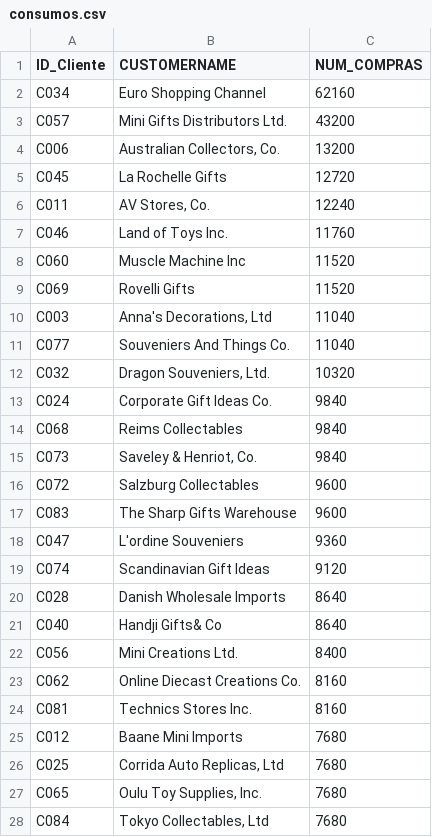
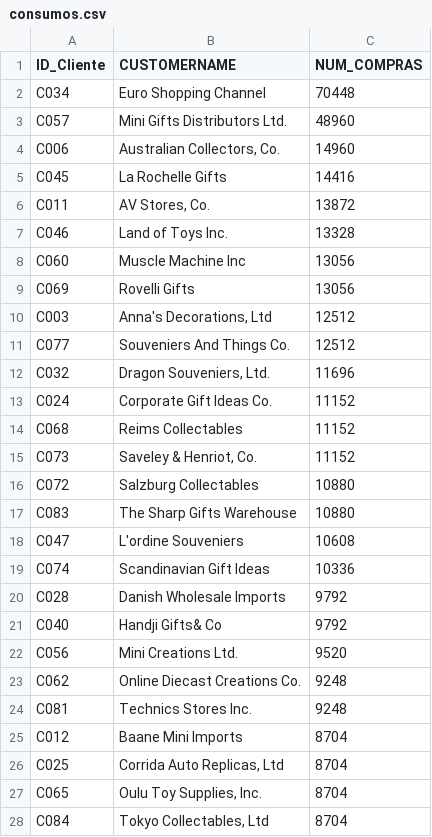
Before and after one commit to wleopach/claroEnsurance, a CSV file: consumos.csv, drawn as a sheet; only a part is shown; the diff covers the shown part only.

```diff
--- a/consumos.csv
+++ b/consumos.csv
@@ -1,28 +1,28 @@
 ID_Cliente,CUSTOMERNAME,NUM_COMPRAS
-C034,Euro Shopping Channel,62160
-C057,Mini Gifts Distributors Ltd.,43200
-C006,"Australian Collectors, Co.",13200
-C045,La Rochelle Gifts,12720
-C011,"AV Stores, Co.",12240
-C046,Land of Toys Inc.,11760
-C060,Muscle Machine Inc,11520
-C069,Rovelli Gifts,11520
-C003,"Anna's Decorations, Ltd",11040
-C077,Souveniers And Things Co.,11040
-C032,"Dragon Souveniers, Ltd.",10320
-C024,Corporate Gift Ideas Co.,9840
-C068,Reims Collectables,9840
-C073,"Saveley & Henriot, Co.",9840
-C072,Salzburg Collectables,9600
-C083,The Sharp Gifts Warehouse,9600
-C047,L'ordine Souveniers,9360
-C074,Scandinavian Gift Ideas,9120
-C028,Danish Wholesale Imports,8640
-C040,Handji Gifts& Co,8640
-C056,Mini Creations Ltd.,8400
-C062,Online Diecast Creations Co.,8160
-C081,Technics Stores Inc.,8160
-C012,Baane Mini Imports,7680
-C025,"Corrida Auto Replicas, Ltd",7680
-C065,"Oulu Toy Supplies, Inc.",7680
-C084,"Tokyo Collectables, Ltd",7680
+C034,Euro Shopping Channel,70448
+C057,Mini Gifts Distributors Ltd.,48960
+C006,"Australian Collectors, Co.",14960
+C045,La Rochelle Gifts,14416
+C011,"AV Stores, Co.",13872
+C046,Land of Toys Inc.,13328
+C060,Muscle Machine Inc,13056
+C069,Rovelli Gifts,13056
+C003,"Anna's Decorations, Ltd",12512
+C077,Souveniers And Things Co.,12512
+C032,"Dragon Souveniers, Ltd.",11696
+C024,Corporate Gift Ideas Co.,11152
+C068,Reims Collectables,11152
+C073,"Saveley & Henriot, Co.",11152
+C072,Salzburg Collectables,10880
+C083,The Sharp Gifts Warehouse,10880
+C047,L'ordine Souveniers,10608
+C074,Scandinavian Gift Ideas,10336
+C028,Danish Wholesale Imports,9792
+C040,Handji Gifts& Co,9792
+C056,Mini Creations Ltd.,9520
+C062,Online Diecast Creations Co.,9248
+C081,Technics Stores Inc.,9248
+C012,Baane Mini Imports,8704
+C025,"Corrida Auto Replicas, Ltd",8704
+C065,"Oulu Toy Supplies, Inc.",8704
+C084,"Tokyo Collectables, Ltd",8704
```
Also changed, not shown: 65 edited cells elsewhere in this file, mejorVendidos.csv, ventasFecha.csv, 3 other files.
